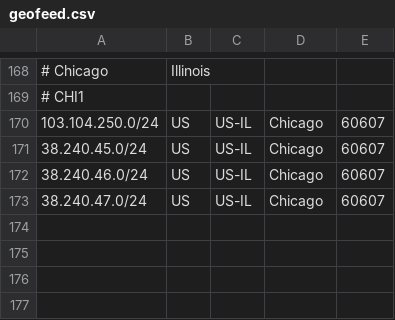
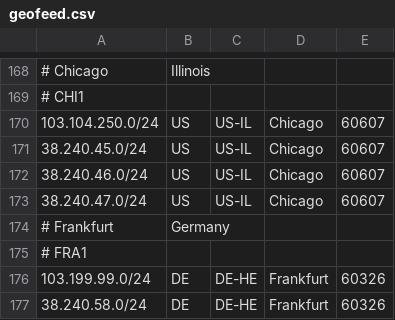
Before and after one commit to as931/geolocation, a CSV file: geofeed.csv, drawn as a sheet; only a part is shown, gaps mark what is left out; the diff names each change by its address in the sheet, - before the commit and + after, or states it on an @@ line.

```diff
--- a/geofeed.csv
+++ b/geofeed.csv
+row 174: # Frankfurt | Germany
+row 175: # FRA1
+row 176: 103.199.99.0/24 | DE | DE-HE | Frankfurt | 60326
+row 177: 38.240.58.0/24 | DE | DE-HE | Frankfurt | 60326
```
Also changed, not shown: geofeed-google.csv, 1 other file.
